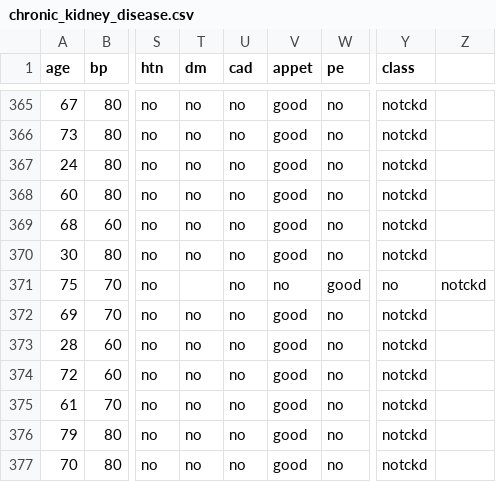
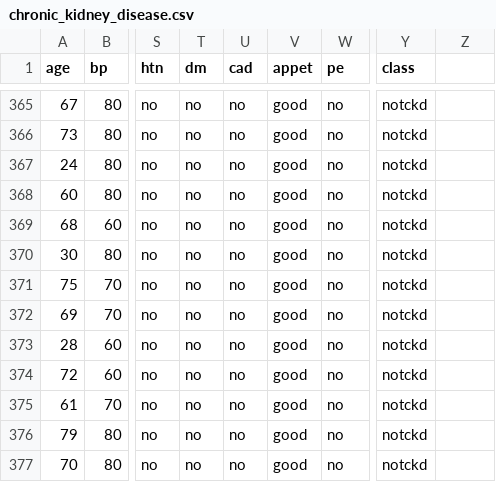
Before and after one commit to jmhayes3/predicting-chronic-kidney-disease, a CSV file: chronic_kidney_disease_dataset/chronic_kidney_disease.csv, drawn as a sheet; only a part is shown, gaps mark what is left out; the diff names each change by its address in the sheet, - before the commit and + after, or states it on an @@ line.

Commit message:
Removed erroneous commas from the dataset.

```diff
--- a/chronic_kidney_disease_dataset/chronic_kidney_disease.csv
+++ b/chronic_kidney_disease_dataset/chronic_kidney_disease.csv
-T371 (dm): (empty)
+T371 (dm): no
-V371 (appet): no
+V371 (appet): good
-W371 (pe): good
+W371 (pe): no
-Y371 (class): no
+Y371 (class): notckd
-Z371: notckd
+Z371: (empty)
```
